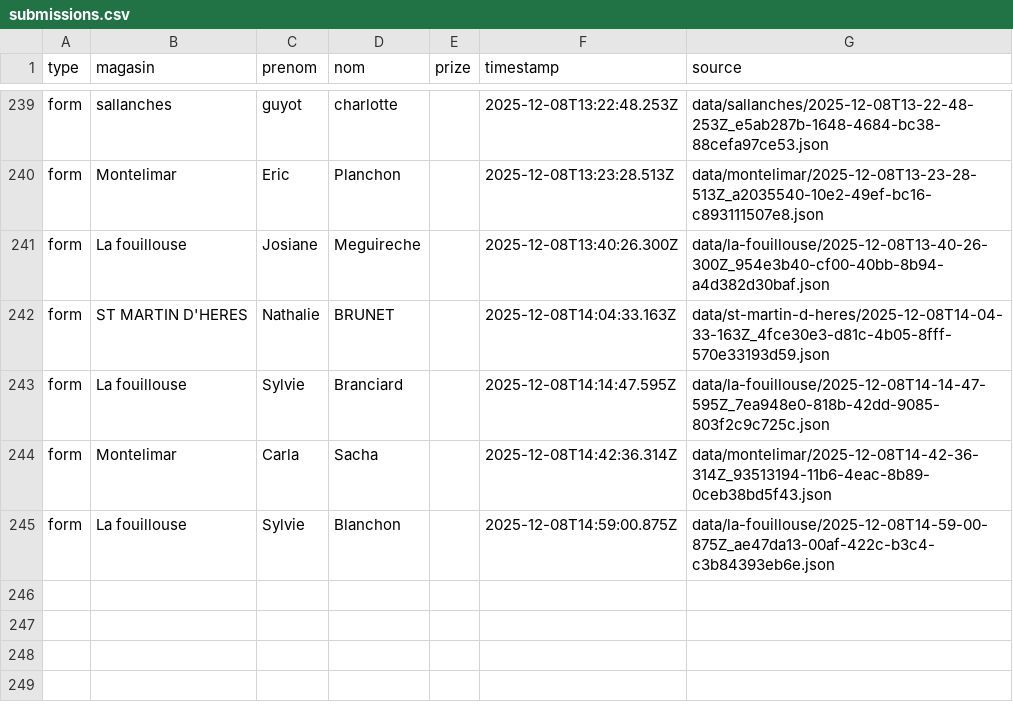
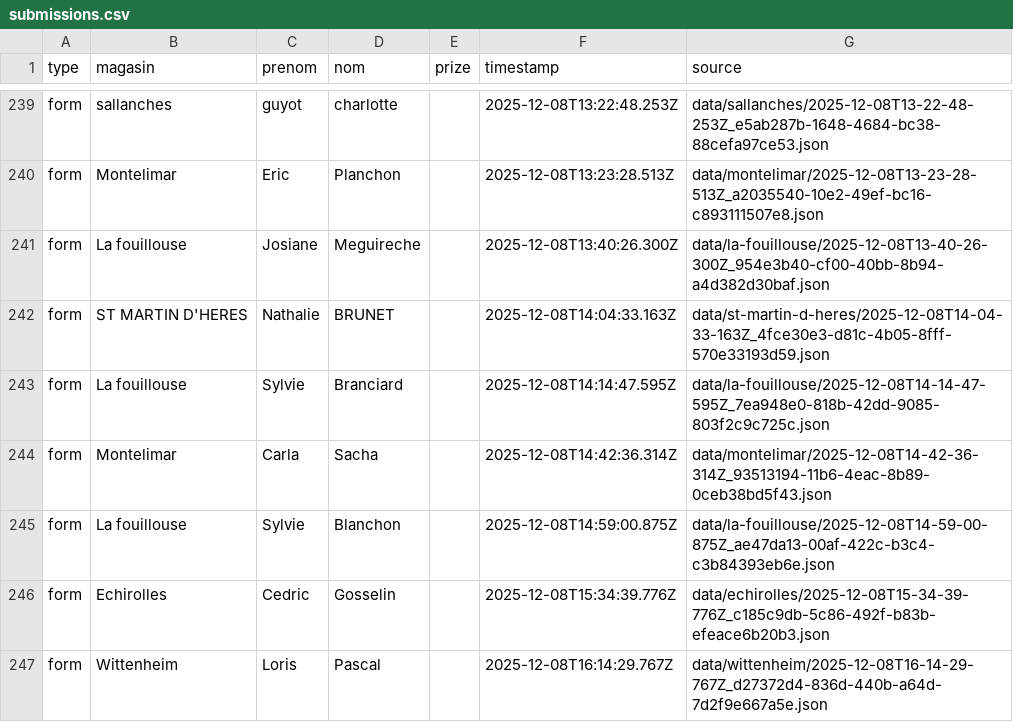
Before and after one commit to parmaktdm/Roue-de-Maliterie-2, a CSV file: exports/submissions.csv, drawn as a sheet; only a part is shown, gaps mark what is left out; the diff names each change by its address in the sheet, - before the commit and + after, or states it on an @@ line.

```diff
--- a/exports/submissions.csv
+++ b/exports/submissions.csv
+row 246: form | Echirolles | Cedric | Gosselin |  | 2025-12-08T15:34:39.776Z | data/echirolles/2025-12-08T15-34-39-776Z_c185c9db-5c86-492f-b83b-efeace6b20b3.json
+row 247: form | Wittenheim | Loris | Pascal |  | 2025-12-08T16:14:29.767Z | data/wittenheim/2025-12-08T16-14-29-767Z_d27372d4-836d-440b-a64d-7d2f9e667a5e.json
```
Also changed, not shown: 1 other file.
